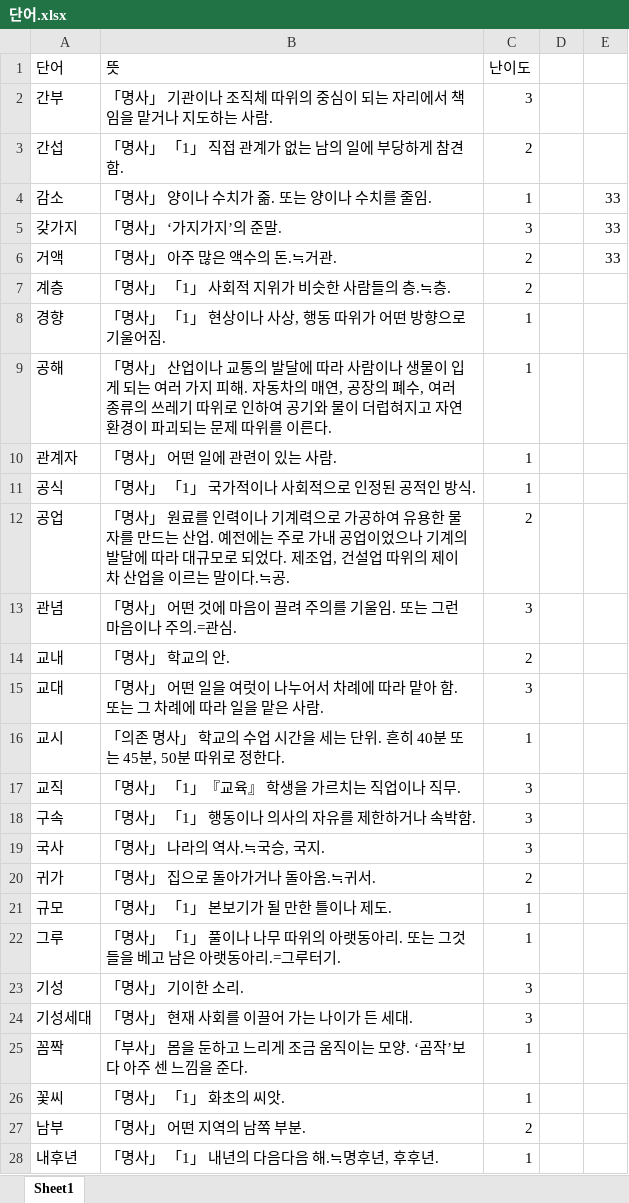
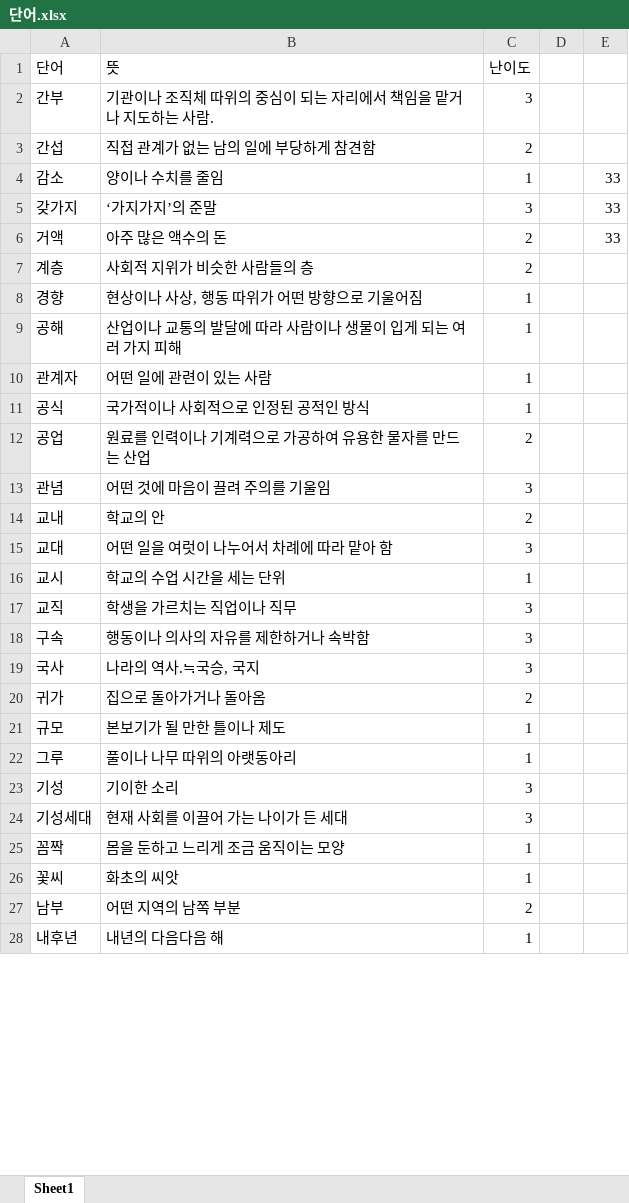
Before and after one commit to 2025-SPRING-CAU-CAPSTONE-DESIGN/Capstone-Back-End, an Excel workbook: src/main/resources/단어.xlsx, sheet Sheet1, drawn as a sheet; only a part is shown; values as stored, in another font and other column widths than the file's, no borders; the diff covers the shown part only; the diff names each change by its address in the sheet, - before the commit and + after, or states it on an @@ line.

Commit message:
feat/단어파일수정

```diff
--- a/src/main/resources/단어.xlsx (sheet Sheet1)
+++ b/src/main/resources/단어.xlsx (sheet Sheet1)
-B2 (뜻): 「명사」 기관이나 조직체 따위의 중심이 되는 자리에서 책임을 맡거나 지도하는 사람.
+B2 (뜻): 기관이나 조직체 따위의 중심이 되는 자리에서 책임을 맡거나 지도하는 사람.
-B3 (뜻): 「명사」 「1」 직접 관계가 없는 남의 일에 부당하게 참견함.
+B3 (뜻): 직접 관계가 없는 남의 일에 부당하게 참견함
-B4 (뜻): 「명사」 양이나 수치가 줆. 또는 양이나 수치를 줄임.
+B4 (뜻): 양이나 수치를 줄임
-B5 (뜻): 「명사」 ‘가지가지’의 준말.
+B5 (뜻): ‘가지가지’의 준말
-B6 (뜻): 「명사」 아주 많은 액수의 돈.≒거관.
+B6 (뜻): 아주 많은 액수의 돈
-B7 (뜻): 「명사」 「1」 사회적 지위가 비슷한 사람들의 층.≒층.
+B7 (뜻): 사회적 지위가 비슷한 사람들의 층
-B8 (뜻): 「명사」 「1」 현상이나 사상, 행동 따위가 어떤 방향으로 기울어짐.
+B8 (뜻): 현상이나 사상, 행동 따위가 어떤 방향으로 기울어짐
-B9 (뜻): 「명사」 산업이나 교통의 발달에 따라 사람이나 생물이 입게 되는 여러 가지 피해. 자동차의 매연, 공장의 폐수, 여러 종류의 쓰레기 따위로 인하여 공기와 물이 더럽혀지고 자연환경이 파괴되는 문제 따위를 이른다.
+B9 (뜻): 산업이나 교통의 발달에 따라 사람이나 생물이 입게 되는 여러 가지 피해
-B10 (뜻): 「명사」 어떤 일에 관련이 있는 사람.
+B10 (뜻): 어떤 일에 관련이 있는 사람
-B11 (뜻): 「명사」 「1」 국가적이나 사회적으로 인정된 공적인 방식.
+B11 (뜻): 국가적이나 사회적으로 인정된 공적인 방식
-B12 (뜻): 「명사」 원료를 인력이나 기계력으로 가공하여 유용한 물자를 만드는 산업. 예전에는 주로 가내 공업이었으나 기계의 발달에 따라 대규모로 되었다. 제조업, 건설업 따위의 제이차 산업을 이르는 말이다.≒공.
+B12 (뜻): 원료를 인력이나 기계력으로 가공하여 유용한 물자를 만드는 산업
-B13 (뜻): 「명사」 어떤 것에 마음이 끌려 주의를 기울임. 또는 그런 마음이나 주의.=관심.
+B13 (뜻): 어떤 것에 마음이 끌려 주의를 기울임
-B14 (뜻): 「명사」 학교의 안.
+B14 (뜻): 학교의 안
-B15 (뜻): 「명사」 어떤 일을 여럿이 나누어서 차례에 따라 맡아 함. 또는 그 차례에 따라 일을 맡은 사람.
+B15 (뜻): 어떤 일을 여럿이 나누어서 차례에 따라 맡아 함
-B16 (뜻): 「의존 명사」 학교의 수업 시간을 세는 단위. 흔히 40분 또는 45분, 50분 따위로 정한다.
+B16 (뜻): 학교의 수업 시간을 세는 단위
-B17 (뜻): 「명사」 「1」『교육』 학생을 가르치는 직업이나 직무.
+B17 (뜻): 학생을 가르치는 직업이나 직무
-B18 (뜻): 「명사」 「1」 행동이나 의사의 자유를 제한하거나 속박함.
+B18 (뜻): 행동이나 의사의 자유를 제한하거나 속박함
-B19 (뜻): 「명사」 나라의 역사.≒국승, 국지.
+B19 (뜻): 나라의 역사.≒국승, 국지
-B20 (뜻): 「명사」 집으로 돌아가거나 돌아옴.≒귀서.
+B20 (뜻): 집으로 돌아가거나 돌아옴
-B21 (뜻): 「명사」 「1」 본보기가 될 만한 틀이나 제도.
+B21 (뜻): 본보기가 될 만한 틀이나 제도
-B22 (뜻): 「명사」 「1」 풀이나 나무 따위의 아랫동아리. 또는 그것들을 베고 남은 아랫동아리.=그루터기.
+B22 (뜻): 풀이나 나무 따위의 아랫동아리
-B23 (뜻): 「명사」 기이한 소리.
+B23 (뜻): 기이한 소리
-B24 (뜻): 「명사」 현재 사회를 이끌어 가는 나이가 든 세대.
+B24 (뜻): 현재 사회를 이끌어 가는 나이가 든 세대
-B25 (뜻): 「부사」 몸을 둔하고 느리게 조금 움직이는 모양. ‘곰작’보다 아주 센 느낌을 준다.
+B25 (뜻): 몸을 둔하고 느리게 조금 움직이는 모양
-B26 (뜻): 「명사」 「1」 화초의 씨앗.
+B26 (뜻): 화초의 씨앗
-B27 (뜻): 「명사」 어떤 지역의 남쪽 부분.
+B27 (뜻): 어떤 지역의 남쪽 부분
-B28 (뜻): 「명사」 「1」 내년의 다음다음 해.≒명후년, 후후년.
+B28 (뜻): 내년의 다음다음 해
```
Also changed, not shown: 72 edited cells elsewhere in this sheet.
